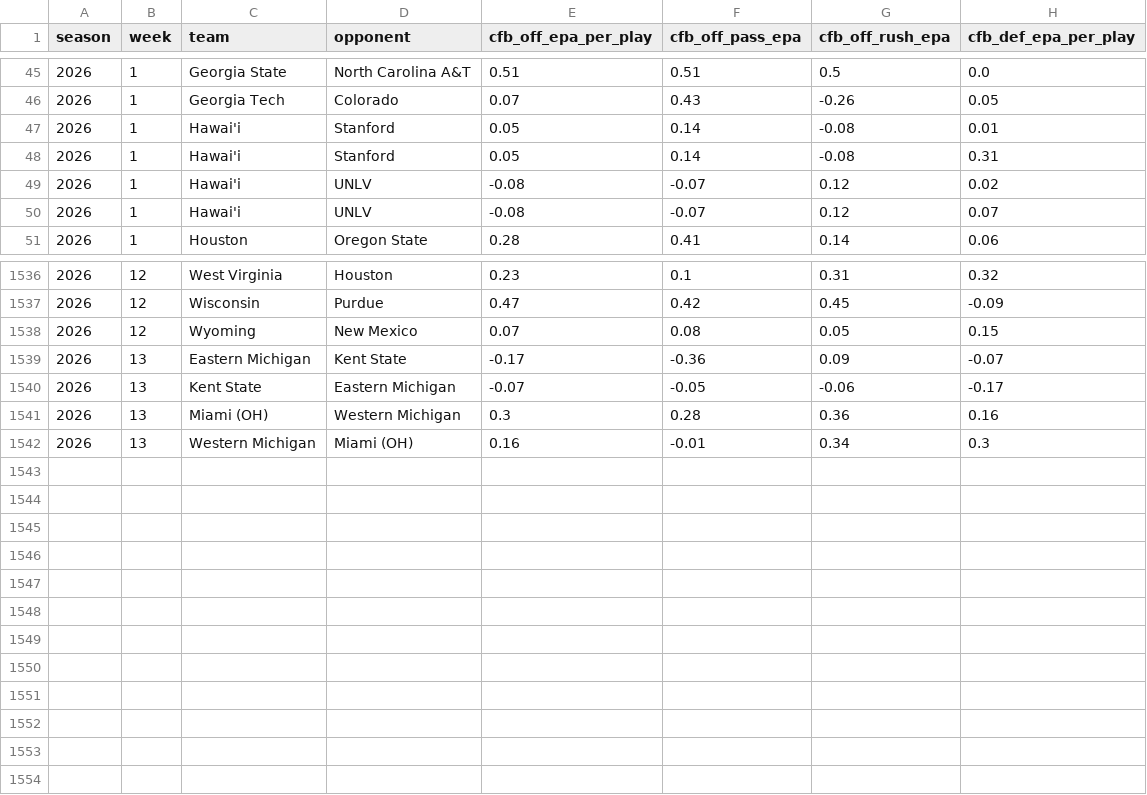
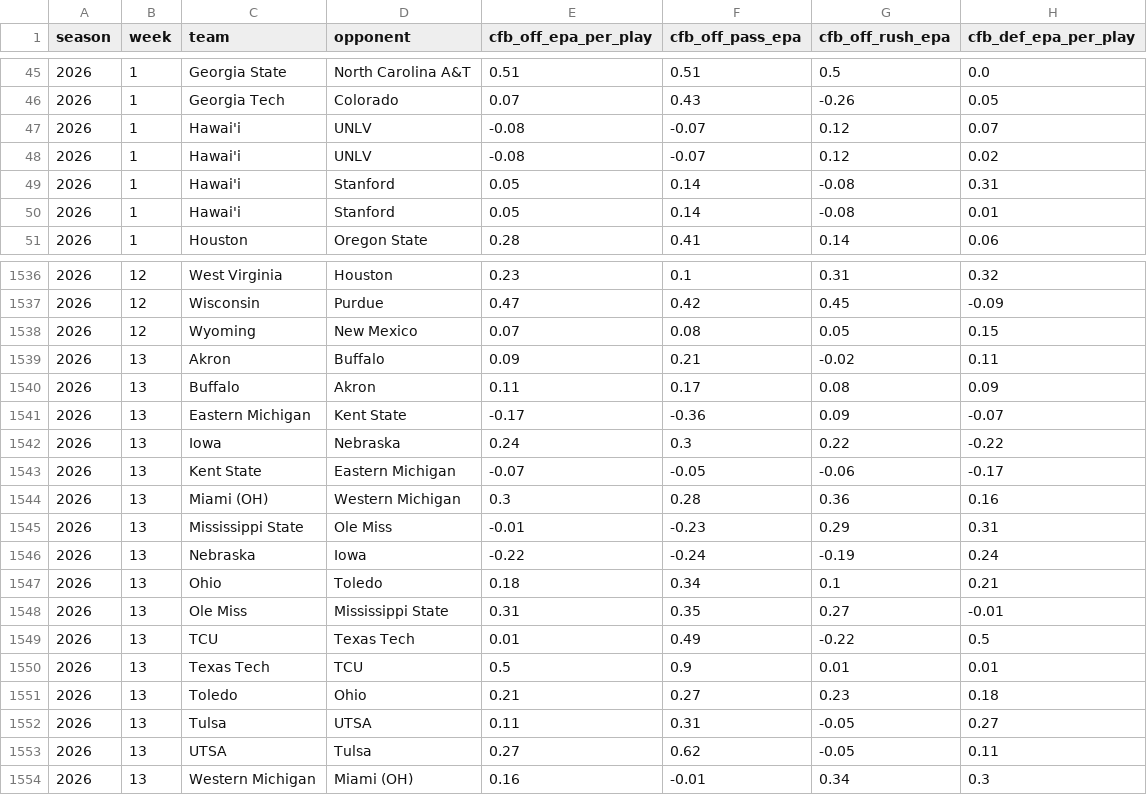
Before and after one commit to pdaly42/sports-edge, a CSV file: data/raw/cfb/ppa_games_2026.csv, drawn as a sheet; only a part is shown, gaps mark what is left out; the diff covers the shown part only.

```diff
--- a/data/raw/cfb/ppa_games_2026.csv
+++ b/data/raw/cfb/ppa_games_2026.csv
@@ -46,6 +46,6 @@ season,week,team,opponent,cfb_off_epa_per_play,cfb_off_pass_epa,cfb_off_rush_epa
 2026,1,Georgia Tech,Colorado,0.07,0.43,-0.26,0.05
-2026,1,Hawai'i,Stanford,0.05,0.14,-0.08,0.01
-2026,1,Hawai'i,Stanford,0.05,0.14,-0.08,0.31
-2026,1,Hawai'i,UNLV,-0.08,-0.07,0.12,0.02
 2026,1,Hawai'i,UNLV,-0.08,-0.07,0.12,0.07
+2026,1,Hawai'i,UNLV,-0.08,-0.07,0.12,0.02
+2026,1,Hawai'i,Stanford,0.05,0.14,-0.08,0.31
+2026,1,Hawai'i,Stanford,0.05,0.14,-0.08,0.01
 2026,1,Houston,Oregon State,0.28,0.41,0.14,0.06
@@ -1538,5 +1538,17 @@ season,week,team,opponent,cfb_off_epa_per_play,cfb_off_pass_epa,cfb_off_rush_epa
 2026,12,Wyoming,New Mexico,0.07,0.08,0.05,0.15
+2026,13,Akron,Buffalo,0.09,0.21,-0.02,0.11
+2026,13,Buffalo,Akron,0.11,0.17,0.08,0.09
 2026,13,Eastern Michigan,Kent State,-0.17,-0.36,0.09,-0.07
+2026,13,Iowa,Nebraska,0.24,0.3,0.22,-0.22
 2026,13,Kent State,Eastern Michigan,-0.07,-0.05,-0.06,-0.17
 2026,13,Miami (OH),Western Michigan,0.3,0.28,0.36,0.16
+2026,13,Mississippi State,Ole Miss,-0.01,-0.23,0.29,0.31
+2026,13,Nebraska,Iowa,-0.22,-0.24,-0.19,0.24
+2026,13,Ohio,Toledo,0.18,0.34,0.1,0.21
+2026,13,Ole Miss,Mississippi State,0.31,0.35,0.27,-0.01
+2026,13,TCU,Texas Tech,0.01,0.49,-0.22,0.5
+2026,13,Texas Tech,TCU,0.5,0.9,0.01,0.01
+2026,13,Toledo,Ohio,0.21,0.27,0.23,0.18
+2026,13,Tulsa,UTSA,0.11,0.31,-0.05,0.27
+2026,13,UTSA,Tulsa,0.27,0.62,-0.05,0.11
 2026,13,Western Michigan,Miami (OH),0.16,-0.01,0.34,0.3
```
Also changed, not shown: 13 moved rows elsewhere in this file, data/raw/cfb/games_2026.csv, data/raw/nfl/injuries_2026_2026.csv, 3 other files.
